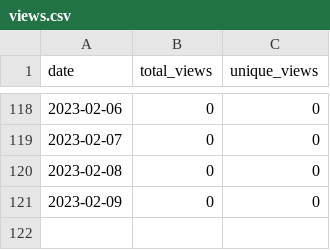
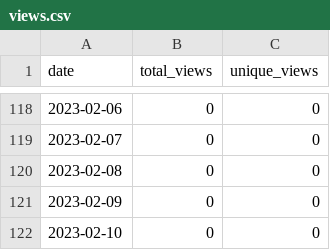
Before and after one commit to merrymitch/COMP3270, a CSV file: .traffic/views.csv, drawn as a sheet; only a part is shown, gaps mark what is left out.

```diff
--- a/.traffic/views.csv
+++ b/.traffic/views.csv
@@ -121 +121,2 @@ date,total_views,unique_views
 2023-02-09,0,0
+2023-02-10,0,0
```
Also changed, not shown: .traffic/clones.csv, 3 other files.
